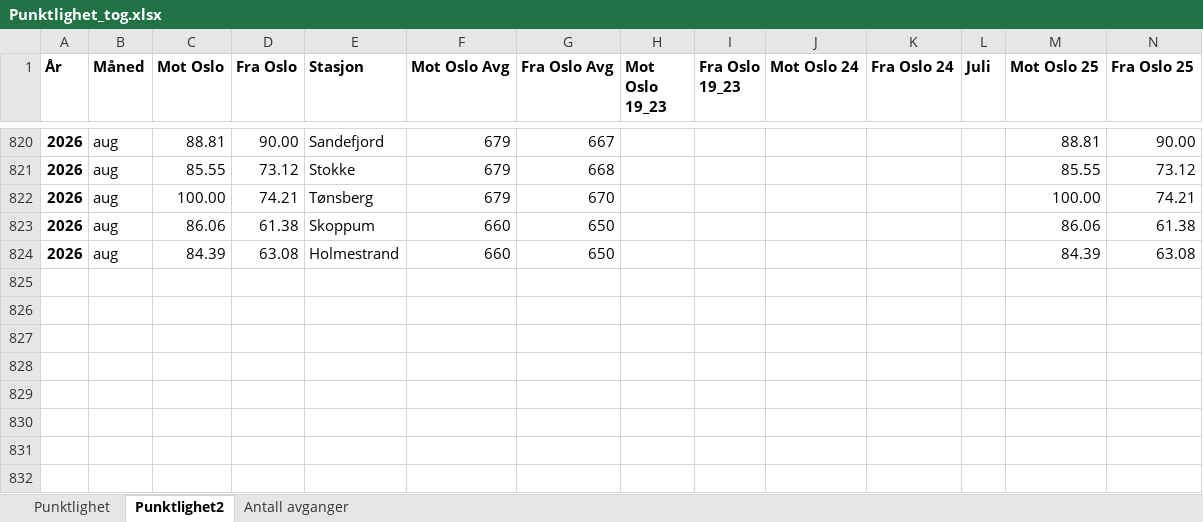
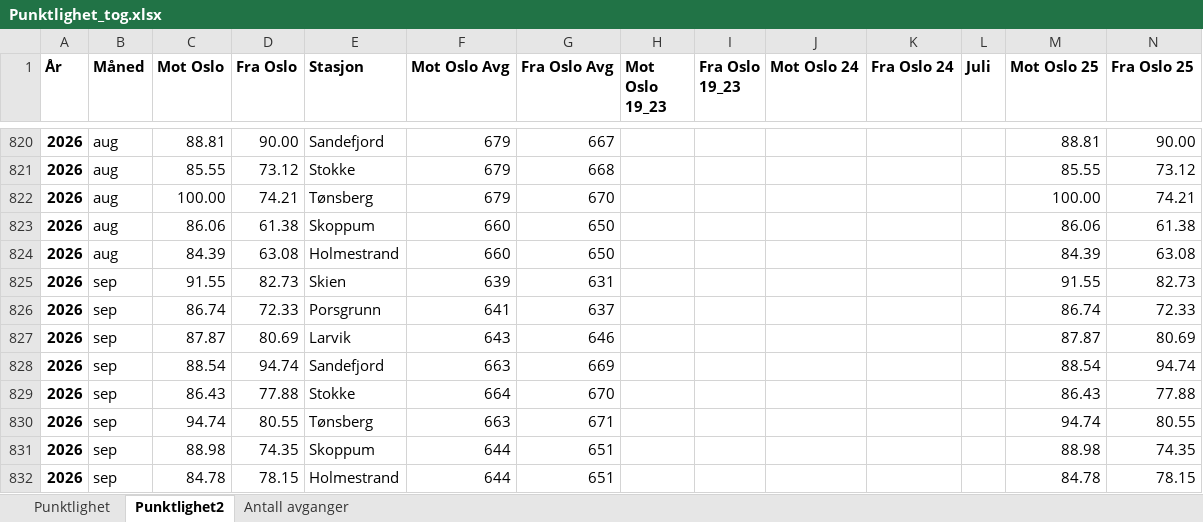
Before and after one commit to RasmusPalmqvist/Vestfold, an Excel workbook: 05_Mobilitet og infrastruktur/Persontransport og reisevaner/Mobilitetsdashboard/Brukes2024/Punktlighet_tog.xlsx, sheet Punktlighet2, drawn as a sheet; only a part is shown, gaps mark what is left out; values as stored, in another font and other column widths than the file's, no borders; the diff names each change by its address in the sheet, - before the commit and + after, or states it on an @@ line.

Commit message:
Update Punktlighet_tog.xlsx

```diff
--- a/05_Mobilitet og infrastruktur/Persontransport og reisevaner/Mobilitetsdashboard/Brukes2024/Punktlighet_tog.xlsx (sheet Punktlighet2)
+++ b/05_Mobilitet og infrastruktur/Persontransport og reisevaner/Mobilitetsdashboard/Brukes2024/Punktlighet_tog.xlsx (sheet Punktlighet2)
+row 825: 2026 | sep | 91.55 | 82.73 | Skien | 639 | 631 |  |  |  |  |  | 91.55 | 82.73
+row 826: 2026 | sep | 86.74 | 72.33 | Porsgrunn | 641 | 637 |  |  |  |  |  | 86.74 | 72.33
+row 827: 2026 | sep | 87.87 | 80.69 | Larvik | 643 | 646 |  |  |  |  |  | 87.87 | 80.69
+row 828: 2026 | sep | 88.54 | 94.74 | Sandefjord | 663 | 669 |  |  |  |  |  | 88.54 | 94.74
+row 829: 2026 | sep | 86.43 | 77.88 | Stokke | 664 | 670 |  |  |  |  |  | 86.43 | 77.88
+row 830: 2026 | sep | 94.74 | 80.55 | Tønsberg | 663 | 671 |  |  |  |  |  | 94.74 | 80.55
+row 831: 2026 | sep | 88.98 | 74.35 | Skoppum | 644 | 651 |  |  |  |  |  | 88.98 | 74.35
+row 832: 2026 | sep | 84.78 | 78.15 | Holmestrand | 644 | 651 |  |  |  |  |  | 84.78 | 78.15
```
